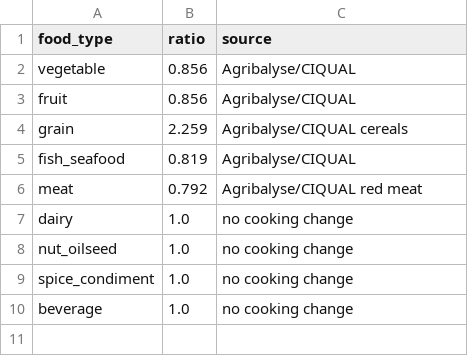
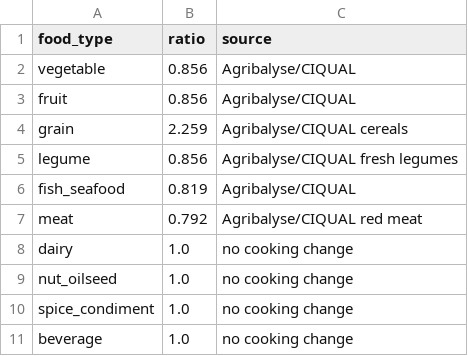
Before and after one commit to MTES-MCT/ecobalyse-method-tooling, a CSV file: food/metadata/reference/food_type_cooked_to_raw.csv, drawn as a sheet.

```diff
--- a/food/metadata/reference/food_type_cooked_to_raw.csv
+++ b/food/metadata/reference/food_type_cooked_to_raw.csv
@@ -4,2 +4,3 @@ fruit;0.856;Agribalyse/CIQUAL
 grain;2.259;Agribalyse/CIQUAL cereals
+legume;0.856;Agribalyse/CIQUAL fresh legumes
 fish_seafood;0.819;Agribalyse/CIQUAL
```
Also changed, not shown: food/metadata/reference/cropgroup.csv, food/metadata/reference/food_type.csv, 11 other files.
